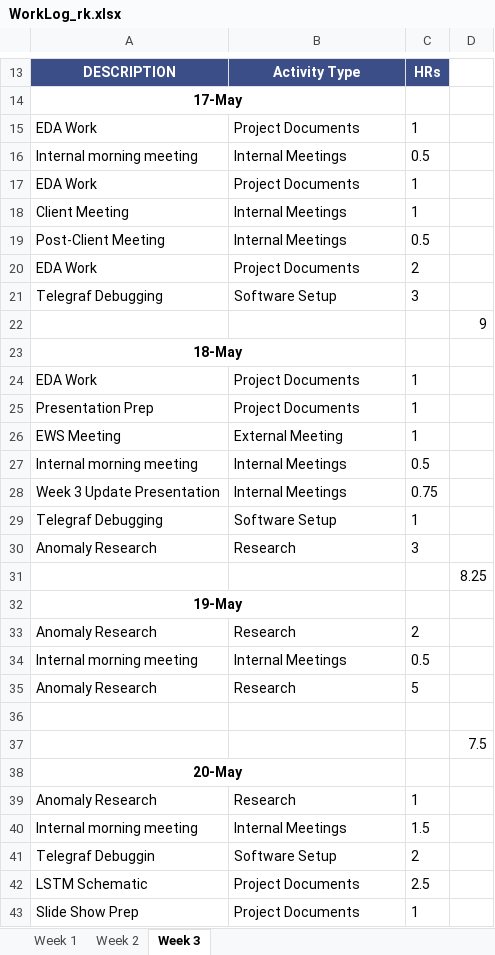
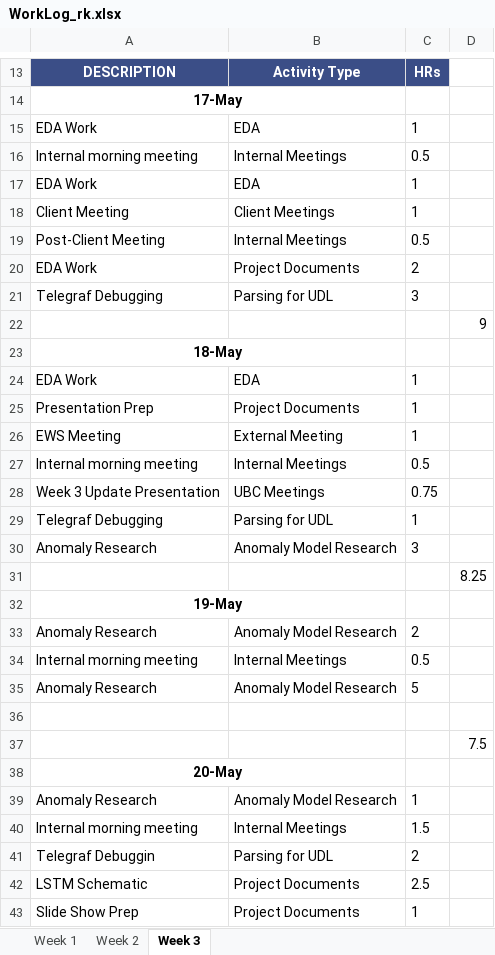
Before and after one commit to ubco-mds-2020-labs/w2020-data599-capstone-projects-ubc-udl, an Excel workbook: personal-logs/ryan-koenig/WorkLog_rk.xlsx, sheet Week 3, drawn as a sheet; only a part is shown, gaps mark what is left out; values as stored, in another font and other column widths than the file's, no borders; conditional formats not drawn; the diff covers the shown part only; the diff names each change by its address in the sheet, - before the commit and + after, or states it on an @@ line.

```diff
--- a/personal-logs/ryan-koenig/WorkLog_rk.xlsx (sheet Week 3)
+++ b/personal-logs/ryan-koenig/WorkLog_rk.xlsx (sheet Week 3)
-B15: Project Documents
+B15: EDA
-B17: Project Documents
+B17: EDA
-B18: Internal Meetings
+B18: Client Meetings
-B21: Software Setup
+B21: Parsing for UDL
-B24: Project Documents
+B24: EDA
-B28: Internal Meetings
+B28: UBC Meetings
-B29: Software Setup
+B29: Parsing for UDL
-B30: Research
+B30: Anomaly Model Research
-B33: Research
+B33: Anomaly Model Research
-B35: Research
+B35: Anomaly Model Research
-B39: Research
+B39: Anomaly Model Research
-B41: Software Setup
+B41: Parsing for UDL
```
Also changed, not shown: 8 edited cells elsewhere in this sheet, sheet Week 2, sheet Week 1, personal-logs/mitch-harris/WorkLog_mh.xlsx, personal-logs/nathan-smith/WorkLog_ns.xlsx, 1 other file.
